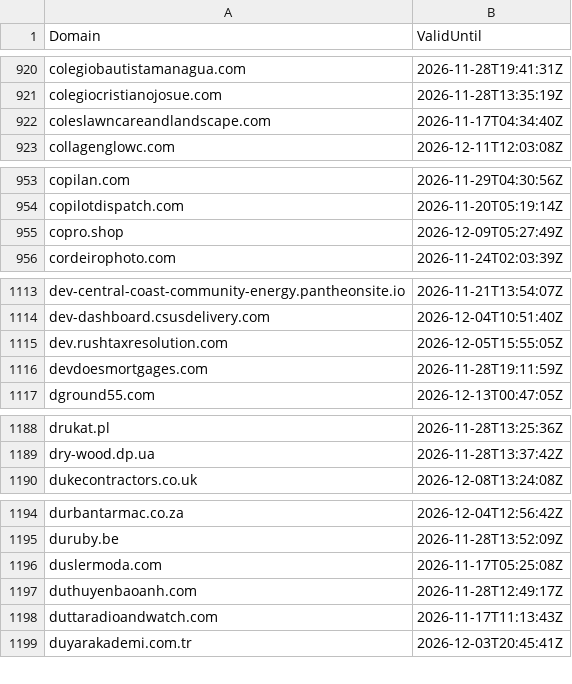
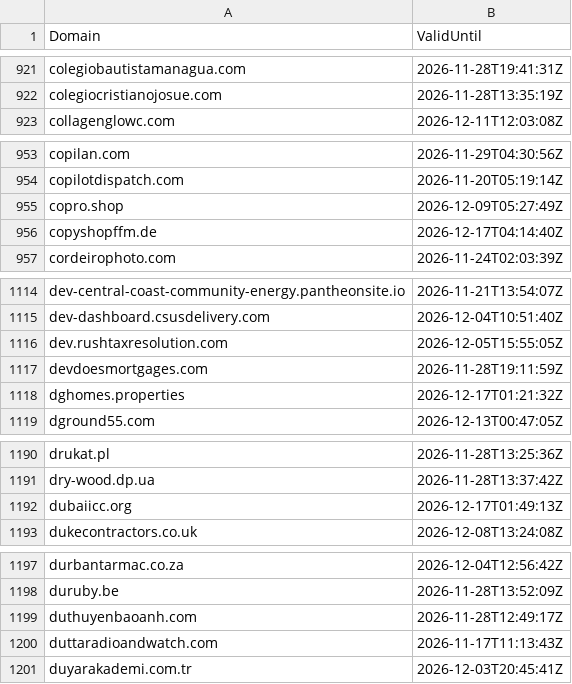
Before and after one commit to kqlen/clickfix-domain-feed-public, a CSV file: feeds/indicators.csv, drawn as a sheet; only a part is shown, gaps mark what is left out; removed rows and columns are numbered as before the commit, all else as after; the diff covers the shown part only; the diff names each change by its address in the sheet, - before the commit and + after, or states it on an @@ line.

```diff
--- a/feeds/indicators.csv
+++ b/feeds/indicators.csv
-row 922: coleslawncareandlandscape.com | 2026-11-17T04:34:40Z
+row 956: copyshopffm.de | 2026-12-17T04:14:40Z
+row 1118: dghomes.properties | 2026-12-17T01:21:32Z
+row 1192: dubaiicc.org | 2026-12-17T01:49:13Z
-row 1196: duslermoda.com | 2026-11-17T05:25:08Z
```
Also changed, not shown: 25 added rows and 31 removed rows elsewhere in this file.
